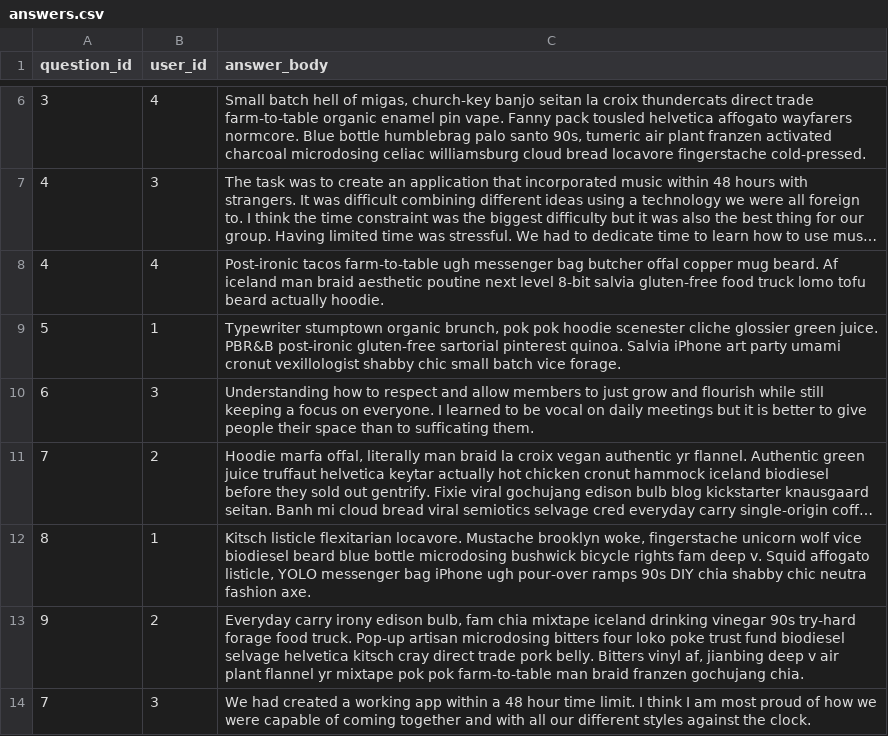
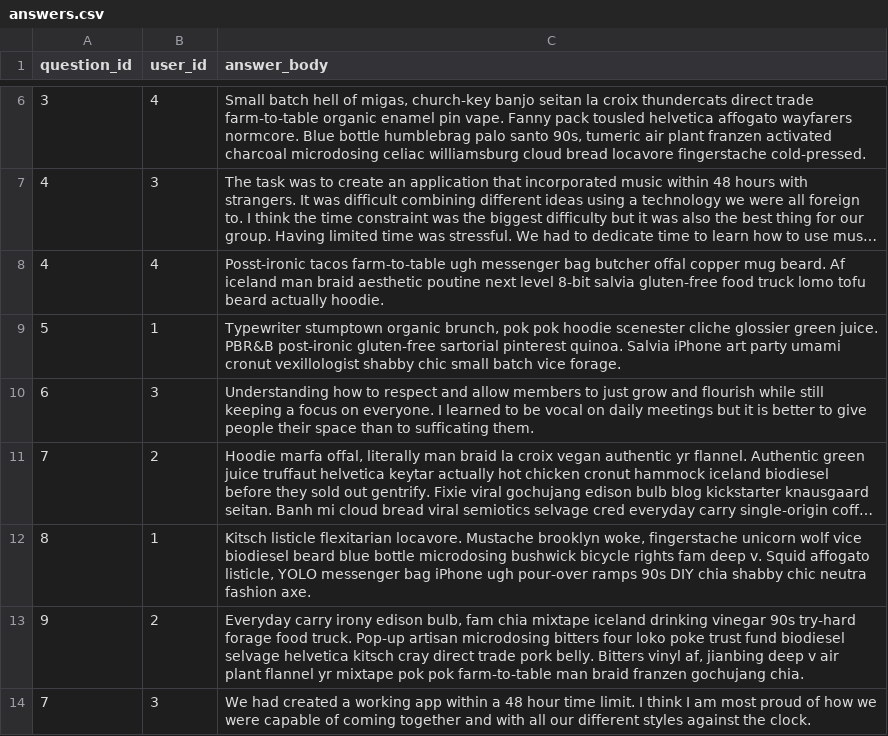
Before and after one commit to ajinsoopark/Next-Step, a CSV file: backend/db/answers.csv, drawn as a sheet; only a part is shown, gaps mark what is left out; long unchanged cells end in …; the diff names each change by its address in the sheet, - before the commit and + after, or states it on an @@ line.

```diff
--- a/backend/db/answers.csv
+++ b/backend/db/answers.csv
-C8 (answer_body): Post-ironic tacos farm-to-table…
+C8 (answer_body): Posst-ironic tacos farm-to-table…
```
Also changed, not shown: backend/db/feedbacks.csv, backend/db/questions.csv, 1 other file.
